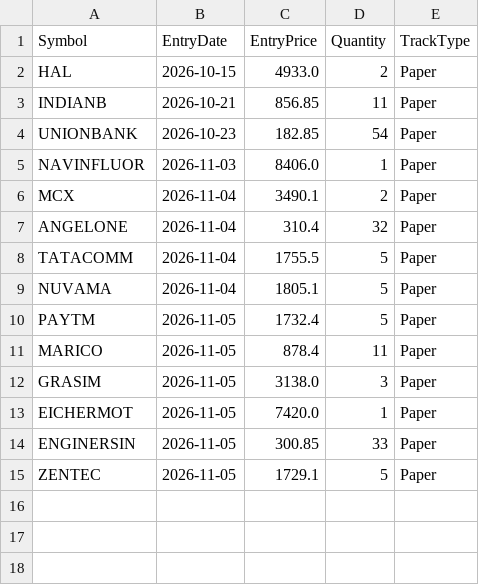
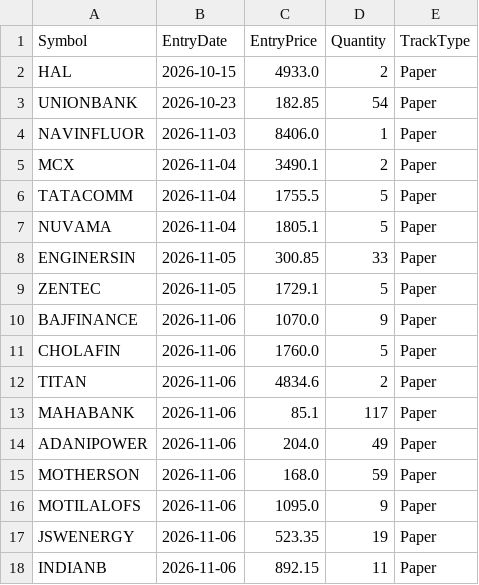
Before and after one commit to finnyrajmann/nse-200emabb, a CSV file: data/positions_200emabb.csv, drawn as a sheet.

Commit message:
Auto-update — 2026-11-06

```diff
--- a/data/positions_200emabb.csv
+++ b/data/positions_200emabb.csv
@@ -2,3 +2,2 @@ Symbol,EntryDate,EntryPrice,Quantity,TrackType
 HAL,2026-10-15,4933.0,2,Paper
-INDIANB,2026-10-21,856.85,11,Paper
 UNIONBANK,2026-10-23,182.85,54,Paper
@@ -6,10 +5,14 @@ NAVINFLUOR,2026-11-03,8406.0,1,Paper
 MCX,2026-11-04,3490.1,2,Paper
-ANGELONE,2026-11-04,310.4,32,Paper
 TATACOMM,2026-11-04,1755.5,5,Paper
 NUVAMA,2026-11-04,1805.1,5,Paper
-PAYTM,2026-11-05,1732.4,5,Paper
-MARICO,2026-11-05,878.4,11,Paper
-GRASIM,2026-11-05,3138.0,3,Paper
-EICHERMOT,2026-11-05,7420.0,1,Paper
 ENGINERSIN,2026-11-05,300.85,33,Paper
 ZENTEC,2026-11-05,1729.1,5,Paper
+BAJFINANCE,2026-11-06,1070.0,9,Paper
+CHOLAFIN,2026-11-06,1760.0,5,Paper
+TITAN,2026-11-06,4834.6,2,Paper
+MAHABANK,2026-11-06,85.1,117,Paper
+ADANIPOWER,2026-11-06,204.0,49,Paper
+MOTHERSON,2026-11-06,168.0,59,Paper
+MOTILALOFS,2026-11-06,1095.0,9,Paper
+JSWENERGY,2026-11-06,523.35,19,Paper
+INDIANB,2026-11-06,892.15,11,Paper
```
